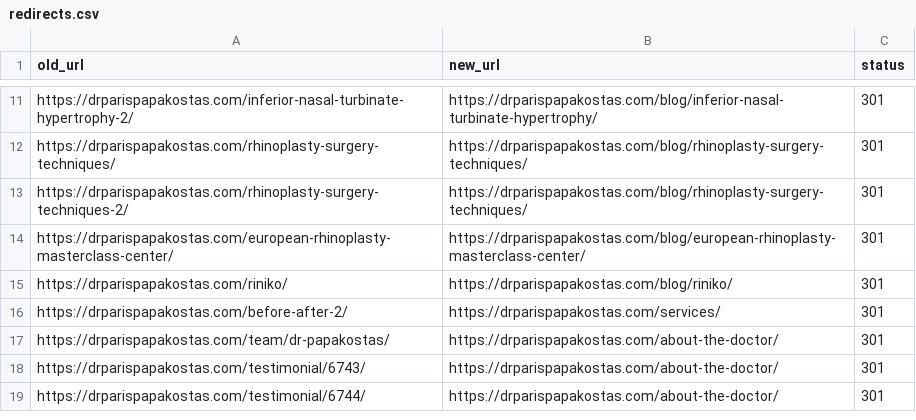
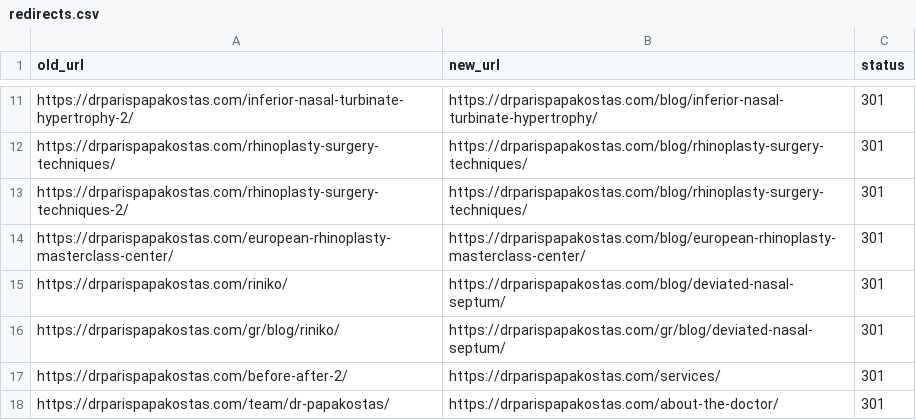
Before and after one commit to pixelbadger00/WebsiteV2, a CSV file: docs/redirects.csv, drawn as a sheet; only a part is shown, gaps mark what is left out; the shorter side is filled out with more unchanged rows.

```diff
--- a/docs/redirects.csv
+++ b/docs/redirects.csv
@@ -14,3 +14,4 @@ https://drparispapakostas.com/rhinoplasty-surgery-techniques-2/,https://drparisp
 https://drparispapakostas.com/european-rhinoplasty-masterclass-center/,https://drparispapakostas.com/blog/european-rhinoplasty-masterclass-center/,301
-https://drparispapakostas.com/riniko/,https://drparispapakostas.com/blog/riniko/,301
+https://drparispapakostas.com/riniko/,https://drparispapakostas.com/blog/deviated-nasal-septum/,301
+https://drparispapakostas.com/gr/blog/riniko/,https://drparispapakostas.com/gr/blog/deviated-nasal-septum/,301
 https://drparispapakostas.com/before-after-2/,https://drparispapakostas.com/services/,301
```
Also changed, not shown: 2 other files.
